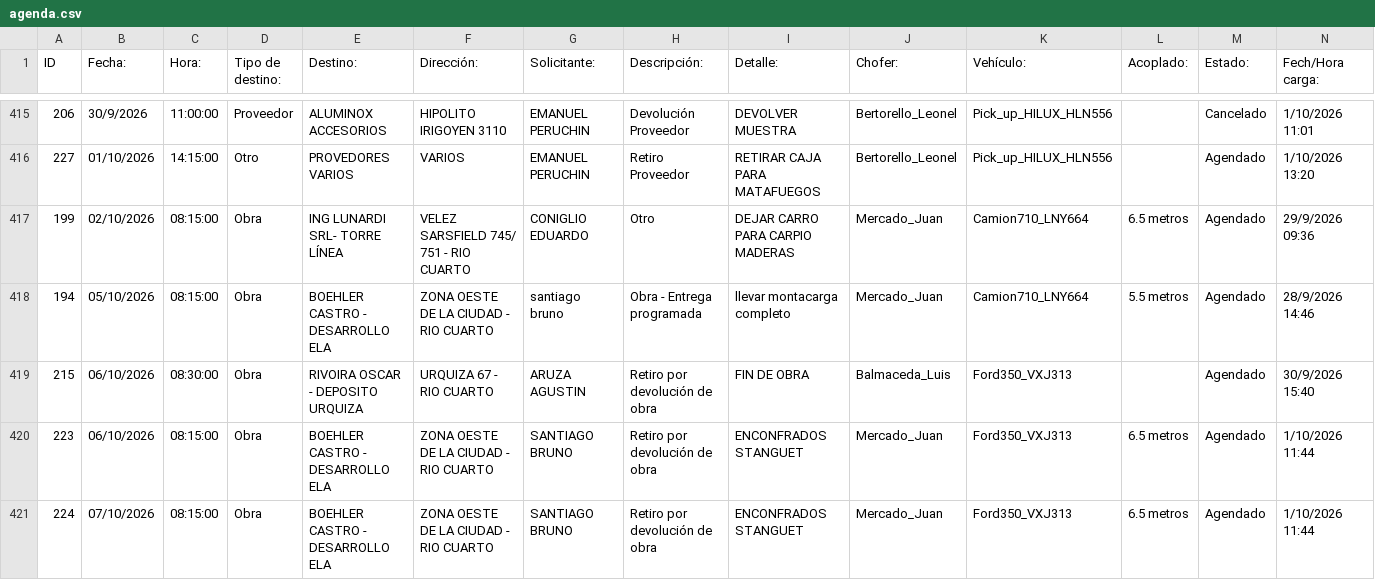
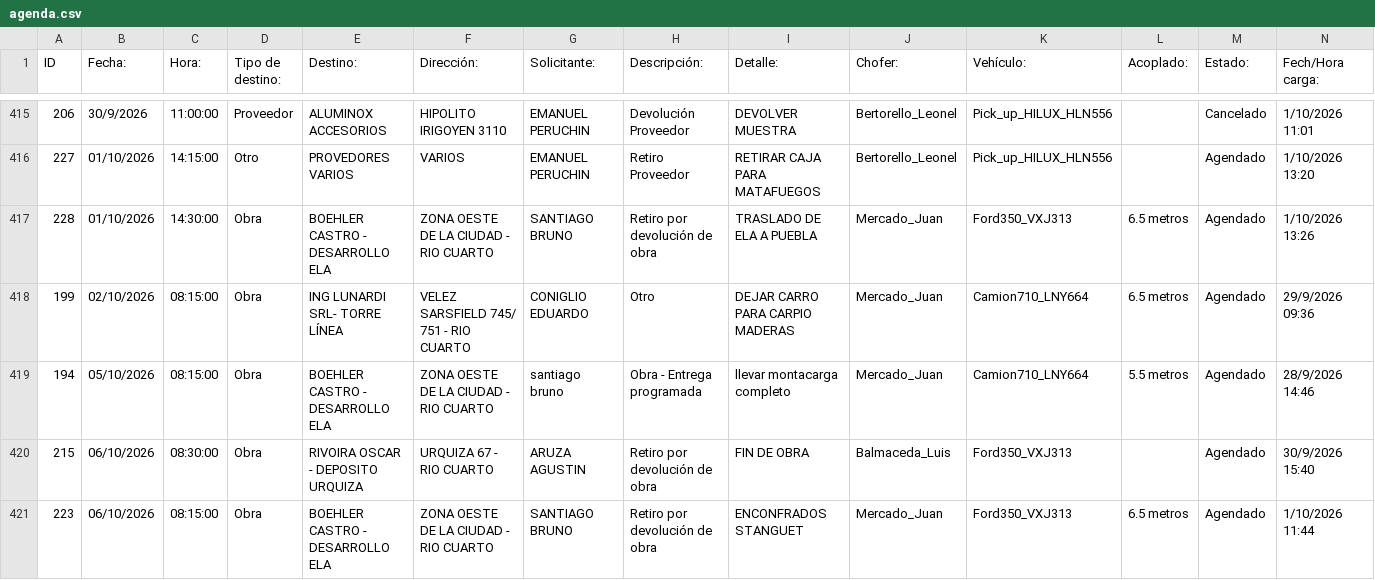
Before and after one commit to MEugenia96/agenda-deposito, a CSV file: agenda.csv, drawn as a sheet; only a part is shown, gaps mark what is left out; the shorter side is filled out with more unchanged rows; rows hold the shown columns only; the diff names each change by its address in the sheet, - before the commit and + after, or states it on an @@ line.

Commit message:
Auto-update agenda

```diff
--- a/agenda.csv
+++ b/agenda.csv
+row 417: 228 | 01/10/2026 | 14:30:00 | Obra | BOEHLER CASTRO - DESARROLLO ELA | ZONA OESTE DE LA CIUDAD - RIO CUARTO | SANTIAGO BRUNO | Retiro por devolución de obra | TRASLADO DE ELA A PUEBLA | Mercado_Juan | Ford350_VXJ313 | 6.5 metros | Agendado | 1/10/2026 13:26
```
